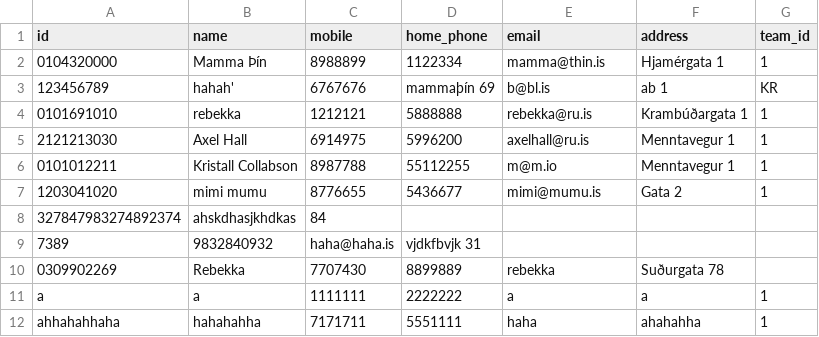
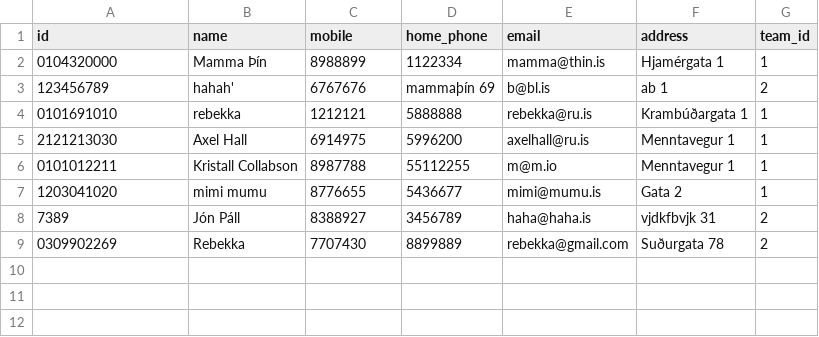
Before and after one commit to rnyaaa/H_41_verklegt_namskeid_1, a CSV file: RU Basement Open/models/players.csv, drawn as a sheet.

```diff
--- a/RU Basement Open/models/players.csv
+++ b/RU Basement Open/models/players.csv
@@ -2,3 +2,3 @@ id, name, mobile, home_phone, email, address, team_id
 0104320000,Mamma Þín,8988899,1122334,mamma@thin.is,Hjamérgata 1, 1
-123456789,hahah',6767676,mammaþín 69,b@bl.is,ab 1, KR
+123456789,hahah',6767676,mammaþín 69,b@bl.is,ab 1, 2
 0101691010,rebekka,1212121,5888888,rebekka@ru.is,Krambúðargata 1,  1
@@ -7,6 +7,3 @@ id, name, mobile, home_phone, email, address, team_id
 1203041020,mimi mumu,8776655,5436677,mimi@mumu.is,Gata 2, 1
-327847983274892374,ahskdhasjkhdkas,84,
-7389,9832840932,haha@haha.is,vjdkfbvjk 31
-0309902269,Rebekka,7707430,8899889,rebekka,Suðurgata 78
-a,a,1111111,2222222,a,a,1
-ahhahahhaha,hahahahha,7171711,5551111,haha,ahahahha,1
+7389,Jón Páll,8388927,3456789,haha@haha.is,vjdkfbvjk 31,2
+0309902269,Rebekka,7707430,8899889,rebekka@gmail.com,Suðurgata 78,2
```
Also changed, not shown: 1 other file.
